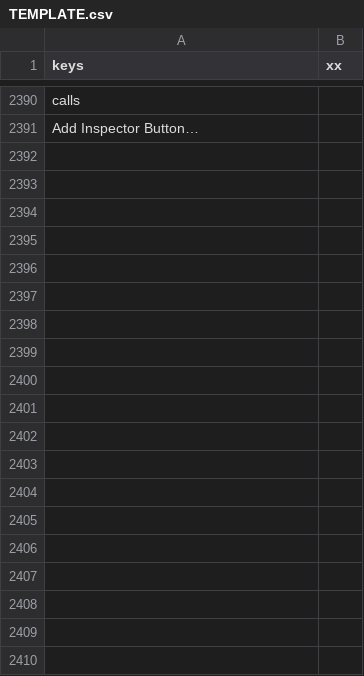
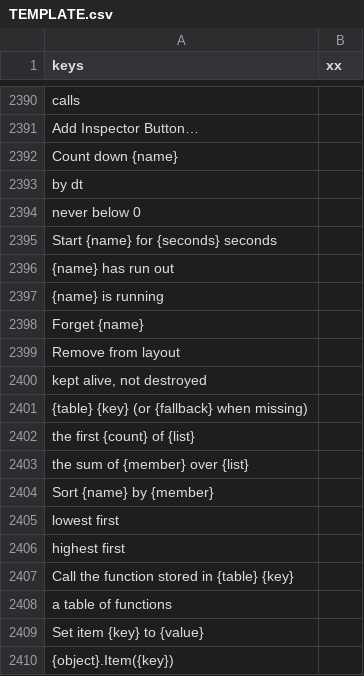
Before and after one commit to SalmanShhh/Godot-EventSheet-Visual-Scripting, a CSV file: addons/eventsheet/translations/TEMPLATE.csv, drawn as a sheet; only a part is shown, gaps mark what is left out; the diff covers the shown part only; the diff names each change by its address in the sheet, - before the commit and + after, or states it on an @@ line.

```diff
--- a/addons/eventsheet/translations/TEMPLATE.csv
+++ b/addons/eventsheet/translations/TEMPLATE.csv
+row 2392: Count down {name}
+row 2393: by dt
+row 2394: never below 0
+row 2395: Start {name} for {seconds} seconds
+row 2396: {name} has run out
+row 2397: {name} is running
+row 2398: Forget {name}
+row 2399: Remove from layout
+row 2400: kept alive, not destroyed
+row 2401: {table} {key} (or {fallback} when missing)
+row 2402: the first {count} of {list}
+row 2403: the sum of {member} over {list}
+row 2404: Sort {name} by {member}
+row 2405: lowest first
+row 2406: highest first
+row 2407: Call the function stored in {table} {key}
+row 2408: a table of functions
+row 2409: Set item {key} to {value}
+row 2410: {object}.Item({key})
```
Also changed, not shown: 9 added rows elsewhere in this file, addons/eventsheet/translations/de.csv, addons/eventsheet/translations/es.csv, 9 other files.
